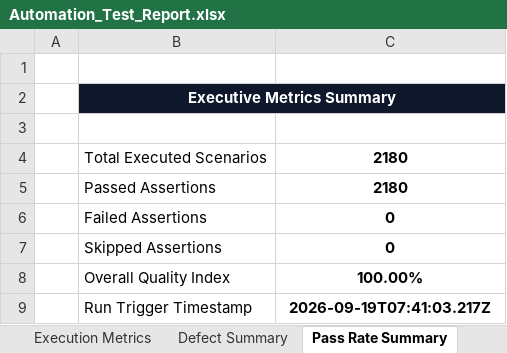
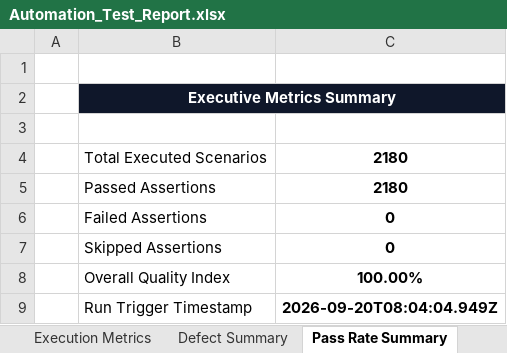
Before and after one commit to gogulamanikanta11/PantryMobileApp, an Excel workbook: reports/latest/Excel/Automation_Test_Report.xlsx, sheet Pass Rate Summary, drawn as a sheet; values as stored, in another font and other column widths than the file's, no borders; the diff names each change by its address in the sheet, - before the commit and + after, or states it on an @@ line.

```diff
--- a/reports/latest/Excel/Automation_Test_Report.xlsx (sheet Pass Rate Summary)
+++ b/reports/latest/Excel/Automation_Test_Report.xlsx (sheet Pass Rate Summary)
-C9: 2026-09-19T07:41:03.217Z
+C9: 2026-09-20T08:04:04.949Z
```
Also changed, not shown: sheet Executed Test Cases, sheet Passed Tests, reports/latest/Excel/Failed_Test_Cases.xlsx, reports/latest/Excel/Passed_Test_Cases.xlsx, 12 other files.
